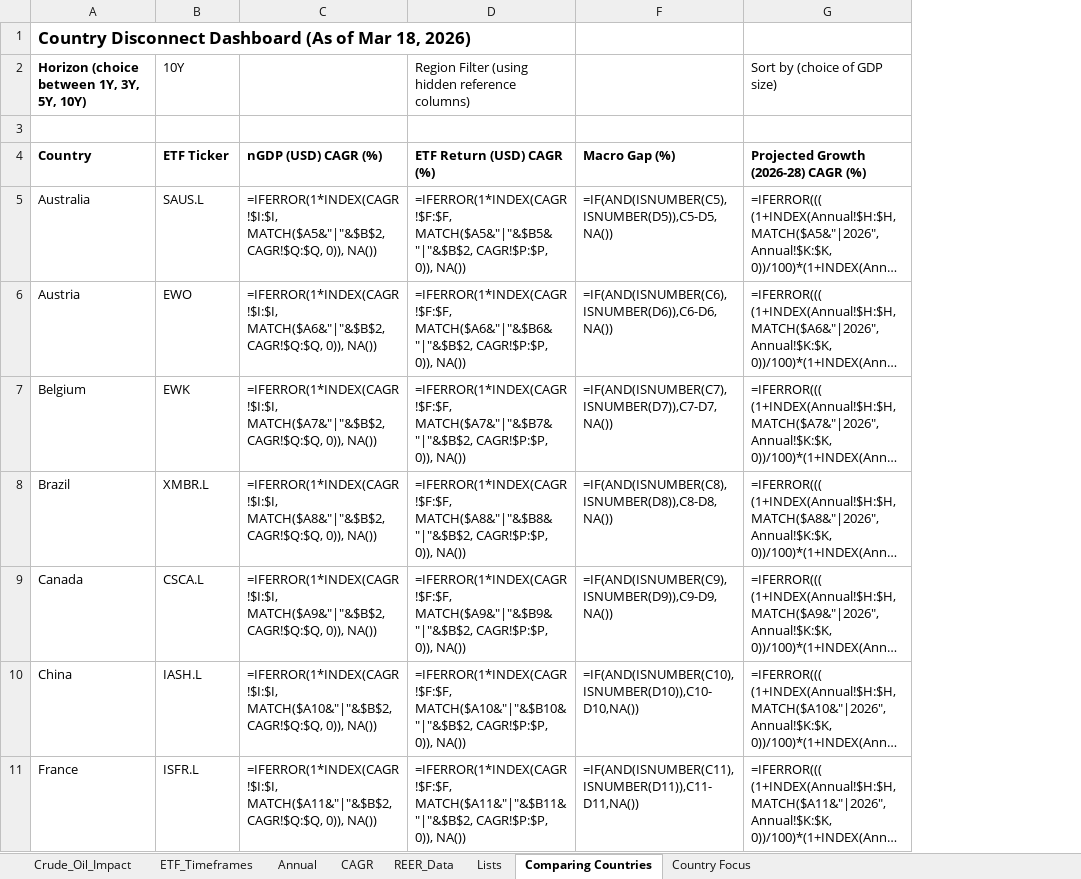
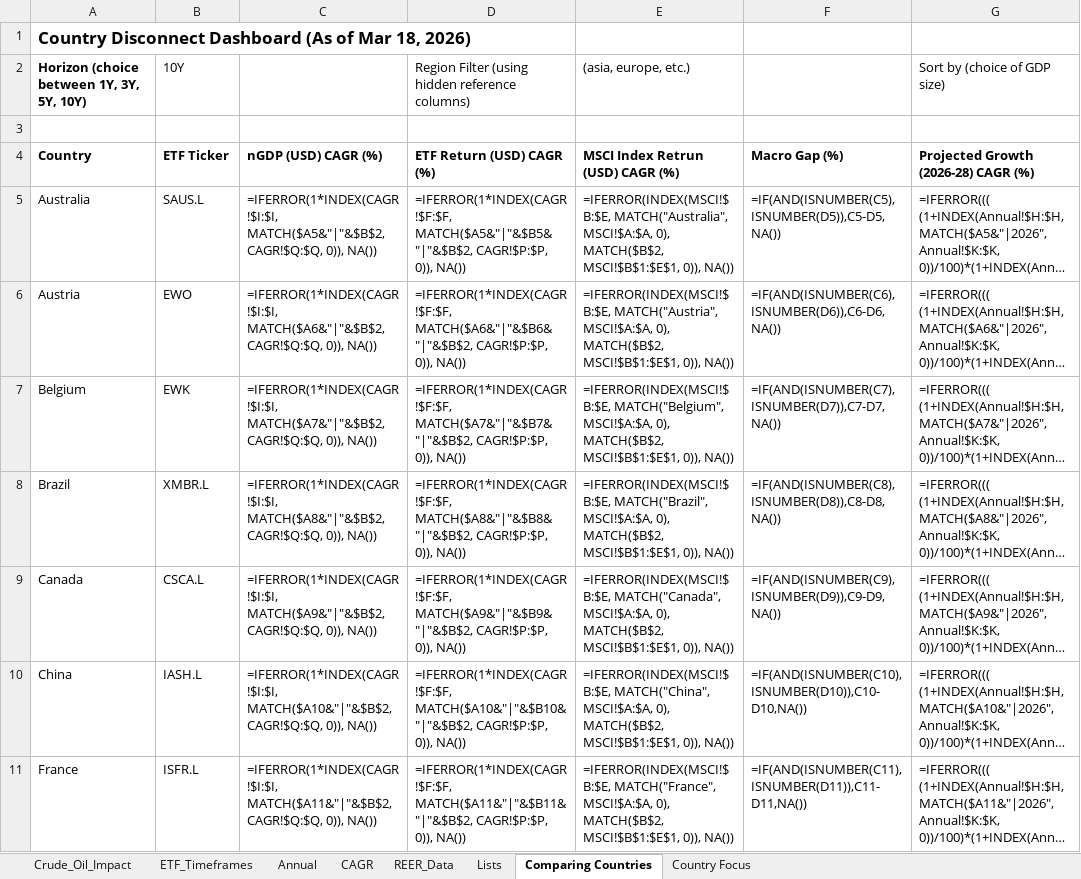
Before and after one commit to RamitChutani/macro-etf-data, an Excel workbook: data/outputs/etf_gdp_dashboard_mvp.xlsx, sheet Comparing Countries, drawn as a sheet; only a part is shown; long unchanged cells end in …; values as stored, in another font and other column widths than the file's, no borders; formulas without a stored value are shown as written; conditional formats not drawn; the diff covers the shown part only; the diff names each change by its address in the sheet, - before the commit and + after, or states it on an @@ line.

```diff
--- a/data/outputs/etf_gdp_dashboard_mvp.xlsx (sheet Comparing Countries)
+++ b/data/outputs/etf_gdp_dashboard_mvp.xlsx (sheet Comparing Countries)
@@ column E (MSCI Index Retrun (USD) CAGR (%)) unhidden, row 2: (asia, europe, etc.); rows 5-11: =IFERROR(INDEX(MSCI!$B:$E, MATCH("Australia", MSCI!$A:$A, 0), MATCH($B$2, MSCI!$B$1:$E$1, 0)), NA()) | =IFERROR(INDEX(MSCI!$B:$E, MATCH("Austria", MSCI!$A:$A, 0), MATCH($B$2, MSCI!$B$1:$E$1, 0)), NA()) | =IFERROR(INDEX(MSCI!$B:$E, MATCH("Belgium", MSCI!$A:$A, 0), MATCH($B$2, MSCI!$B$1:$E$1, 0)), NA()) | =IFERROR(INDEX(MSCI!$B:$E, MATCH("Brazil", MSCI!$A:$A, 0), MATCH($B$2, MSCI!$B$1:$E$1, 0)), NA()) | =IFERROR(INDEX(MSCI!$B:$E, MATCH("Canada", MSCI!$A:$A, 0), MATCH($B$2, MSCI!$B$1:$E$1, 0)), NA()) | =IFERROR(INDEX(MSCI!$B:$E, MATCH("China", MSCI!$A:$A, 0), MATCH($B$2, MSCI!$B$1:$E$1, 0)), NA()) | =IFERROR(INDEX(MSCI!$B:$E, MATCH("France", MSCI!$A:$A, 0), MATCH($B$2, MSCI!$B$1:$E$1, 0)), NA()) @@
```
Also changed, not shown: 4 edited cells elsewhere in this sheet, sheet Annual, 1 other file.
